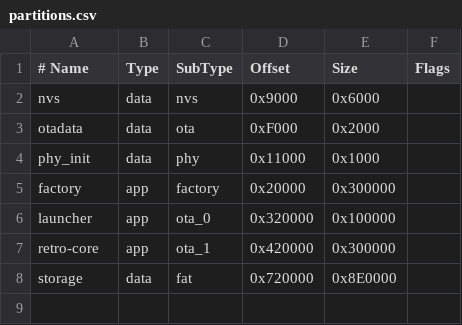
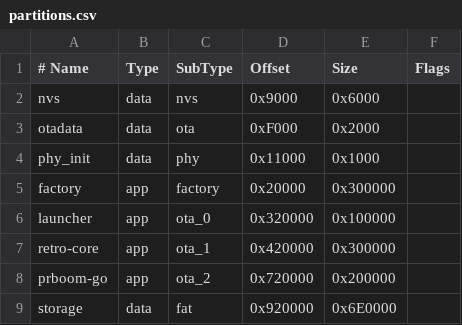
Before and after one commit to abhijith-kon/ADF_ES8388_Test2bkp, a CSV file: partitions.csv, drawn as a sheet.

Commit message:
Added prboom-go partition for DOOM support

```diff
--- a/partitions.csv
+++ b/partitions.csv
@@ -7,2 +7,3 @@ launcher,    app,  ota_0,    0x320000,  0x100000,
 retro-core,  app,  ota_1,    0x420000,  0x300000,
-storage,     data, fat,      0x720000,  0x8E0000,
+prboom-go,   app,  ota_2,    0x720000,  0x200000,
+storage,     data, fat,      0x920000,  0x6E0000,
```
